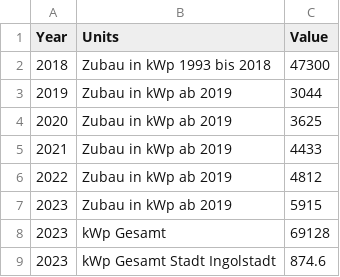
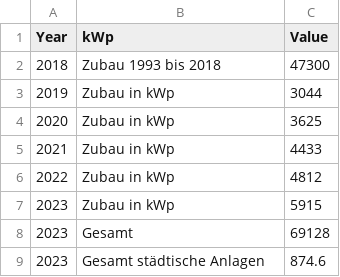
Before and after one commit to test-sdg/test-data, a CSV file: data/indicator_7-2.csv, drawn as a sheet.

Commit message:
Update indicator_7-2.csv

```diff
--- a/data/indicator_7-2.csv
+++ b/data/indicator_7-2.csv
@@ -1,9 +1,9 @@
-Year,Units,Value
-2018,Zubau in kWp 1993 bis 2018,47300
-2019,Zubau in kWp ab 2019,3044
-2020,Zubau in kWp ab 2019,3625
-2021,Zubau in kWp ab 2019,4433
-2022,Zubau in kWp ab 2019,4812
-2023,Zubau in kWp ab 2019,5915
-2023,kWp Gesamt,69128
-2023,kWp Gesamt Stadt Ingolstadt,874.6
+Year,kWp,Value
+2018,Zubau 1993 bis 2018,47300
+2019,Zubau in kWp,3044
+2020,Zubau in kWp,3625
+2021,Zubau in kWp,4433
+2022,Zubau in kWp,4812
+2023,Zubau in kWp,5915
+2023,Gesamt,69128
+2023,Gesamt städtische Anlagen,874.6
```
